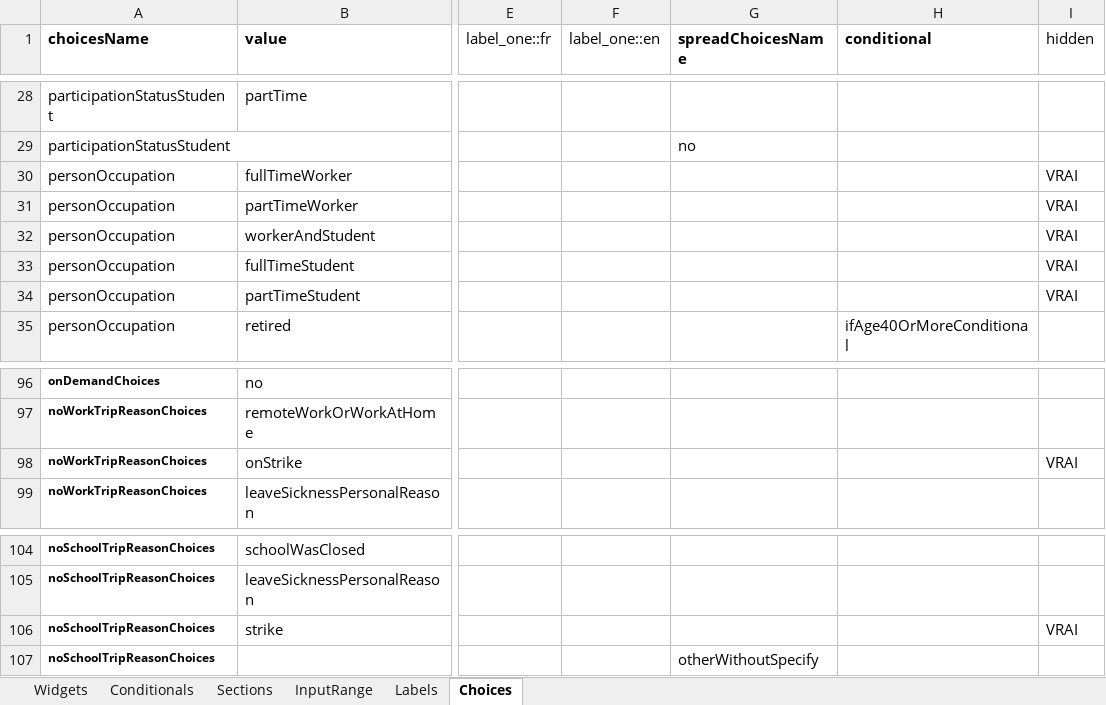
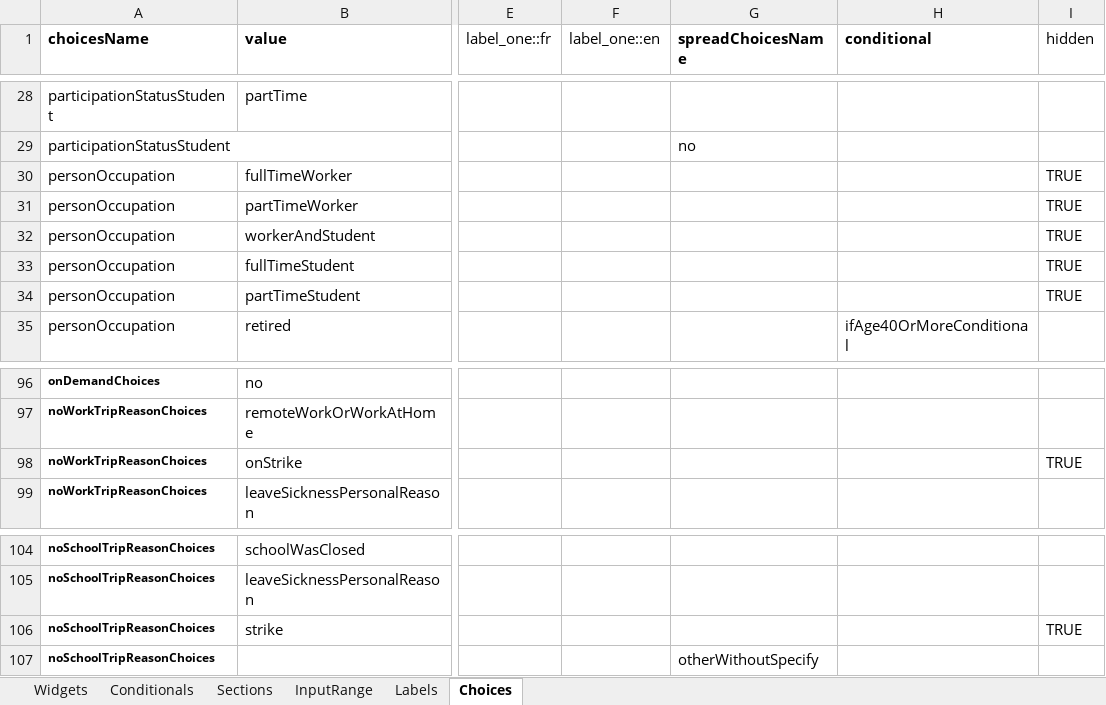
Before and after one commit to chairemobilite/od_mtl, an Excel workbook: survey/references/OD_mtl_2026.xlsx, sheet Choices, drawn as a sheet; only a part is shown, gaps mark what is left out; values as stored, in another font and other column widths than the file's, no borders; the diff covers the shown part only; the diff names each change by its address in the sheet, - before the commit and + after, or states it on an @@ line.

```diff
--- a/survey/references/OD_mtl_2026.xlsx (sheet Choices)
+++ b/survey/references/OD_mtl_2026.xlsx (sheet Choices)
-I30:I34 (hidden): VRAI
+I30:I34 (hidden): TRUE
-I98 (hidden): VRAI
+I98 (hidden): TRUE
-I106 (hidden): VRAI
+I106 (hidden): TRUE
```
Also changed, not shown: 4 added rows, 5 removed rows and 18 edited cells elsewhere in this sheet, sheet Widgets, sheet Sections, sheet Conditionals, sheet Labels, formulas that keep their value, 45 other files.
